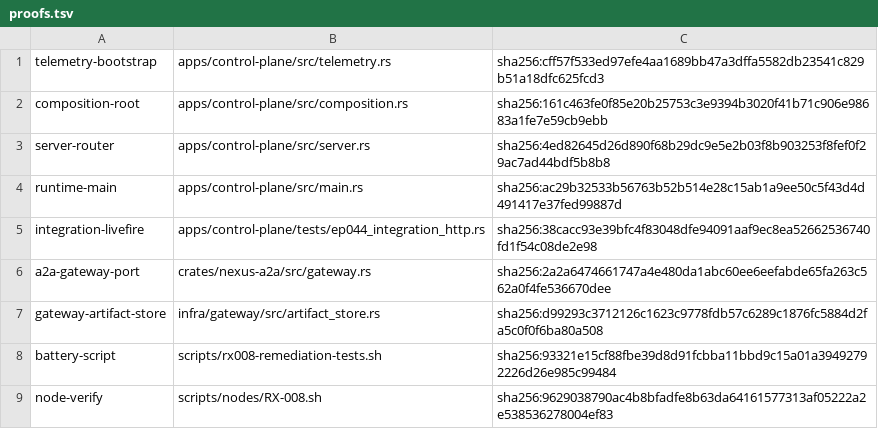
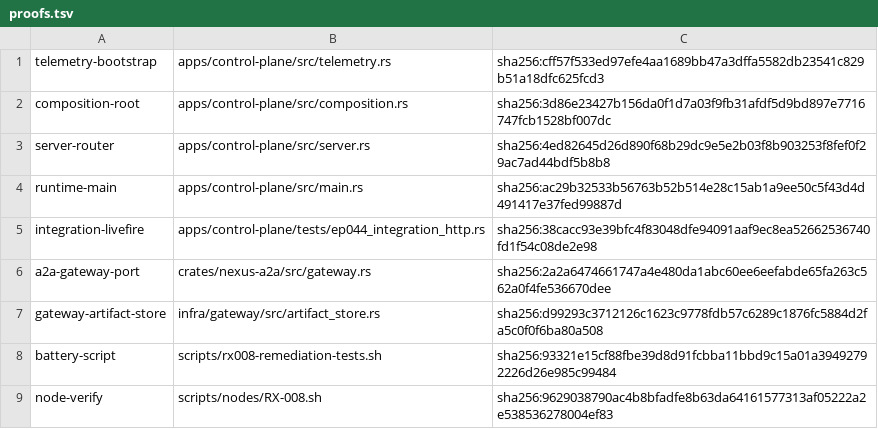
Before and after one commit to dominator509/nexus, a TSV file: .agent/remediation/evidence/RX-008/proofs.tsv, drawn as a sheet.

```diff
--- a/.agent/remediation/evidence/RX-008/proofs.tsv
+++ b/.agent/remediation/evidence/RX-008/proofs.tsv
@@ -1,3 +1,3 @@
 telemetry-bootstrap	apps/control-plane/src/telemetry.rs	sha256:cff57f533ed97efe4aa1689bb47a3dffa5582db23541c829b51a18dfc625fcd3
-composition-root	apps/control-plane/src/composition.rs	sha256:161c463fe0f85e20b25753c3e9394b3020f41b71c906e98683a1fe7e59cb9ebb
+composition-root	apps/control-plane/src/composition.rs	sha256:3d86e23427b156da0f1d7a03f9fb31afdf5d9bd897e7716747fcb1528bf007dc
 server-router	apps/control-plane/src/server.rs	sha256:4ed82645d26d890f68b29dc9e5e2b03f8b903253f8fef0f29ac7ad44bdf5b8b8
```
Also changed, not shown: .agent/remediation/evidence/RX-007/proofs.tsv, 2 other files.
